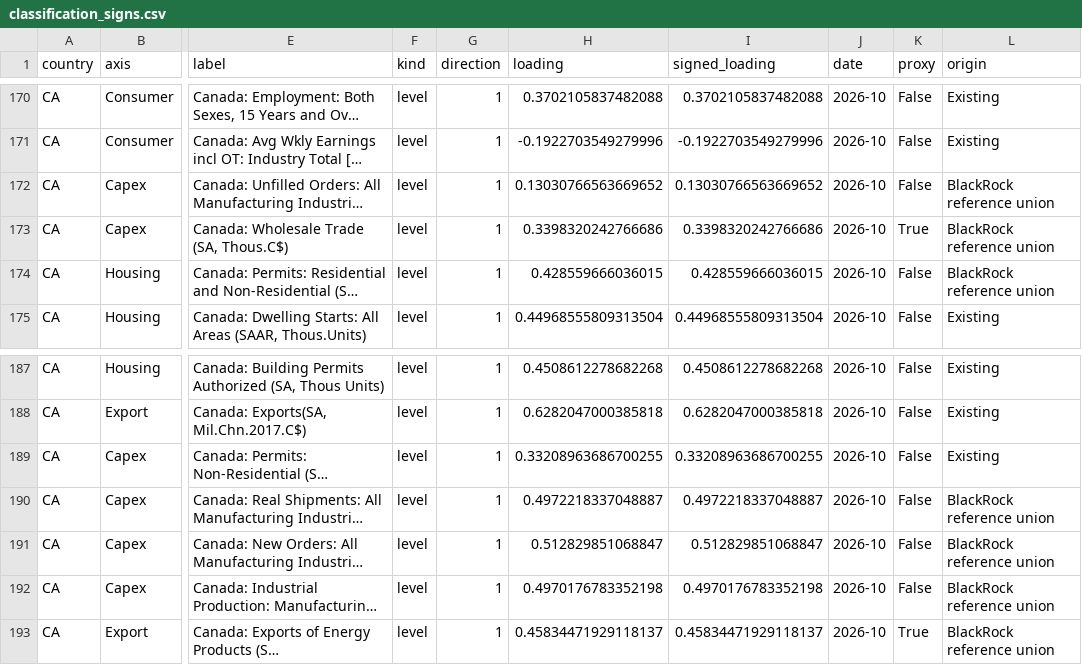
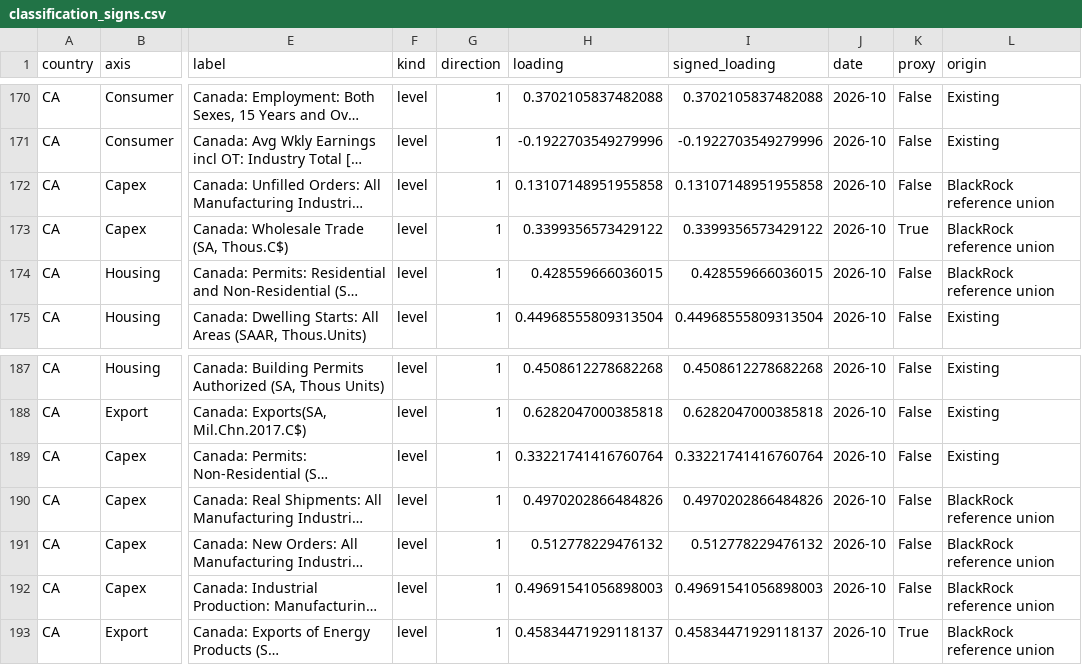
Before and after one commit to squarrel808/QAE-dashboard, a CSV file: macro_hub/public/embeds/gdp-weighted/classification_signs.csv, drawn as a sheet; only a part is shown, gaps mark what is left out; long unchanged cells end in …; the diff names each change by its address in the sheet, - before the commit and + after, or states it on an @@ line.

```diff
--- a/macro_hub/public/embeds/gdp-weighted/classification_signs.csv
+++ b/macro_hub/public/embeds/gdp-weighted/classification_signs.csv
-H172 (loading): 0.13030766563669652
+H172 (loading): 0.13107148951955858
-I172 (signed_loading): 0.13030766563669652
+I172 (signed_loading): 0.13107148951955858
-H173 (loading): 0.3398320242766686
+H173 (loading): 0.3399356573429122
-I173 (signed_loading): 0.3398320242766686
+I173 (signed_loading): 0.3399356573429122
-H189 (loading): 0.33208963686700255
+H189 (loading): 0.33221741416760764
-I189 (signed_loading): 0.33208963686700255
+I189 (signed_loading): 0.33221741416760764
-H190 (loading): 0.4972218337048887
+H190 (loading): 0.4970202866484826
-I190 (signed_loading): 0.4972218337048887
+I190 (signed_loading): 0.4970202866484826
-H191 (loading): 0.512829851068847
+H191 (loading): 0.512778229476132
-I191 (signed_loading): 0.512829851068847
+I191 (signed_loading): 0.512778229476132
-H192 (loading): 0.4970176783352198
+H192 (loading): 0.49691541056898003
-I192 (signed_loading): 0.4970176783352198
+I192 (signed_loading): 0.49691541056898003
```
Also changed, not shown: macro_hub/public/embeds/gdp-weighted/inputs.csv, macro_hub/public/embeds/pca-iii/classification_signs.csv, 35 other files.
